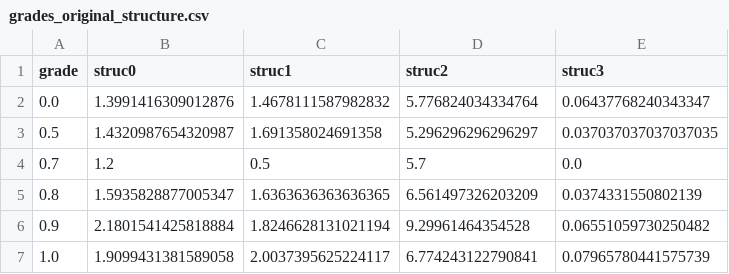
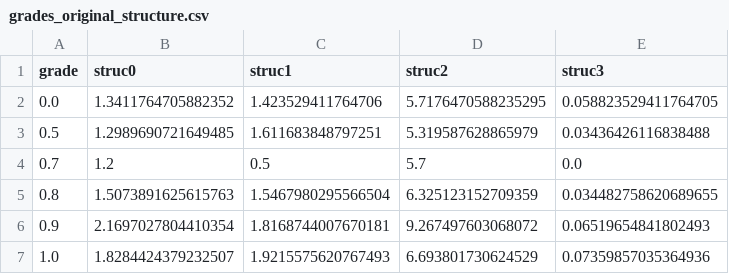
Before and after one commit to bonomali/DISC_REU_2018, a CSV file: Data_analysis/Neural_Net/grades_original_structure.csv, drawn as a sheet.

```diff
--- a/Data_analysis/Neural_Net/grades_original_structure.csv
+++ b/Data_analysis/Neural_Net/grades_original_structure.csv
@@ -1,7 +1,7 @@
 grade,struc0,struc1,struc2,struc3
-0.0,1.3991416309012876,1.4678111587982832,5.776824034334764,0.06437768240343347
-0.5,1.4320987654320987,1.691358024691358,5.296296296296297,0.037037037037037035
+0.0,1.3411764705882352,1.423529411764706,5.7176470588235295,0.058823529411764705
+0.5,1.2989690721649485,1.611683848797251,5.319587628865979,0.03436426116838488
 0.7,1.2,0.5,5.7,0.0
-0.8,1.5935828877005347,1.6363636363636365,6.561497326203209,0.0374331550802139
-0.9,2.1801541425818884,1.8246628131021194,9.29961464354528,0.06551059730250482
-1.0,1.9099431381589058,2.0037395625224117,6.774243122790841,0.07965780441575739
+0.8,1.5073891625615763,1.5467980295566504,6.325123152709359,0.034482758620689655
+0.9,2.1697027804410354,1.8168744007670181,9.267497603068072,0.06519654841802493
+1.0,1.8284424379232507,1.9215575620767493,6.693801730624529,0.07359857035364936
```
Also changed, not shown: Data_analysis/Neural_Net/grades_original_community.csv, Data_analysis/classifying_nodes/modularity_classes.csv, 24 other files.
